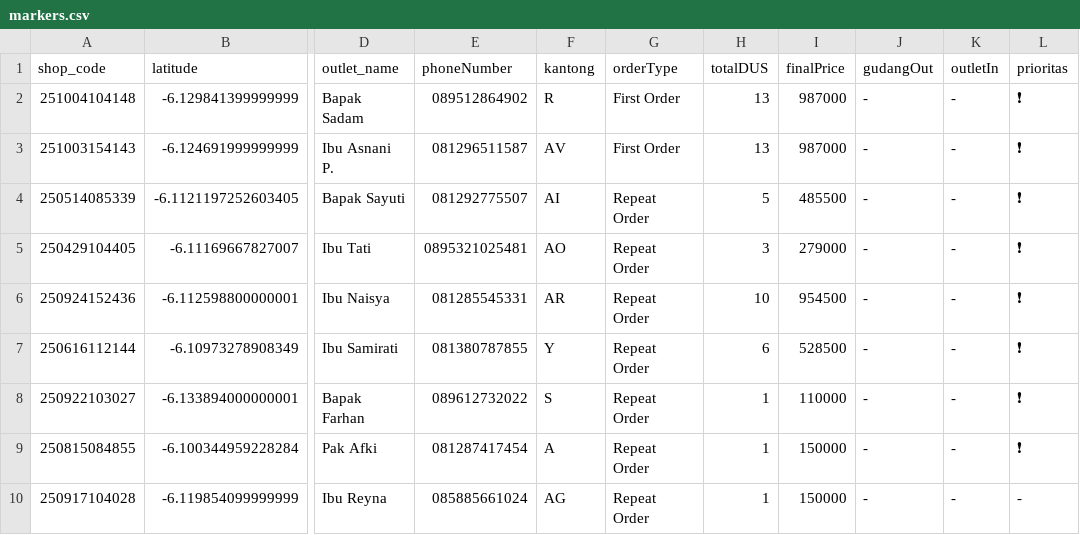
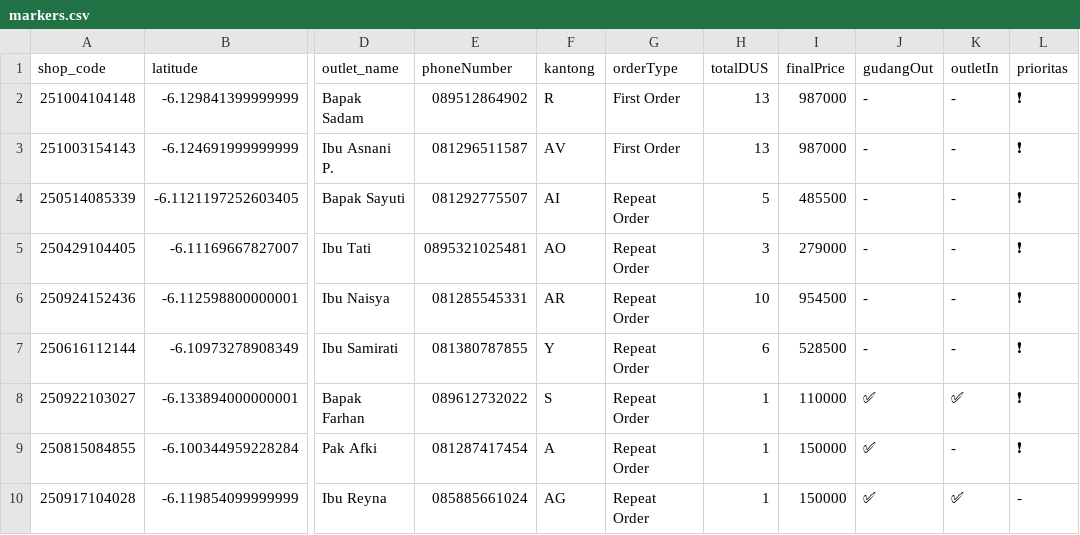
Before and after one commit to AlimanIrawan/indonesia-delivery-map-system, a CSV file: public/markers.csv, drawn as a sheet; only a part is shown, gaps mark what is left out; the diff names each change by its address in the sheet, - before the commit and + after, or states it on an @@ line.

Commit message:
🚚 更新送货数据 - 2025/10/07

```diff
--- a/public/markers.csv
+++ b/public/markers.csv
-J8:J10 (gudangOut): -
+J8:J10 (gudangOut): ✅
-K8 (outletIn): -
+K8 (outletIn): ✅
-K10 (outletIn): -
+K10 (outletIn): ✅
```
